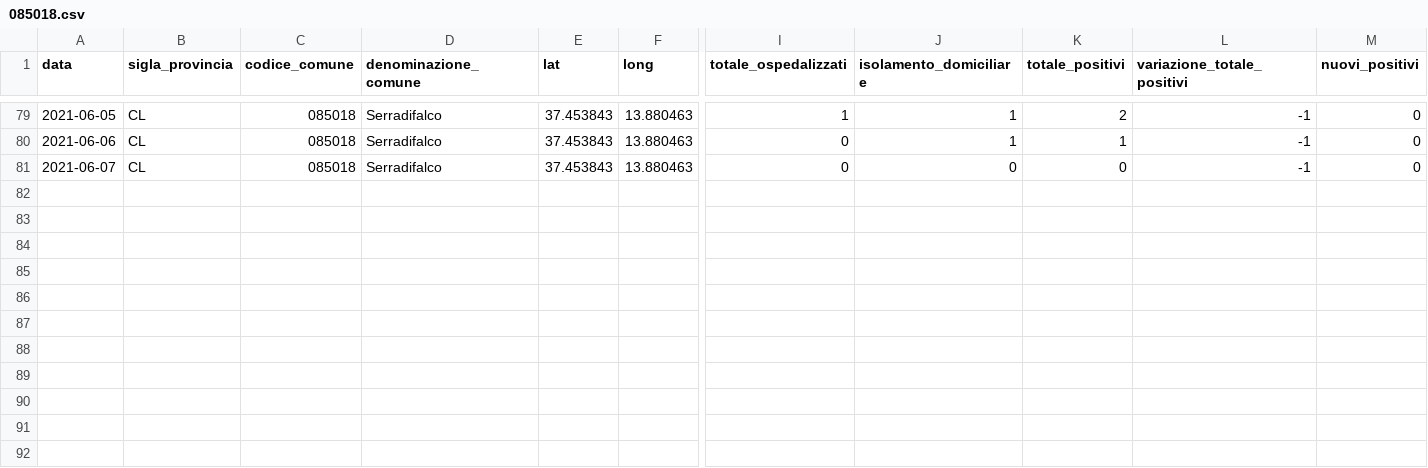
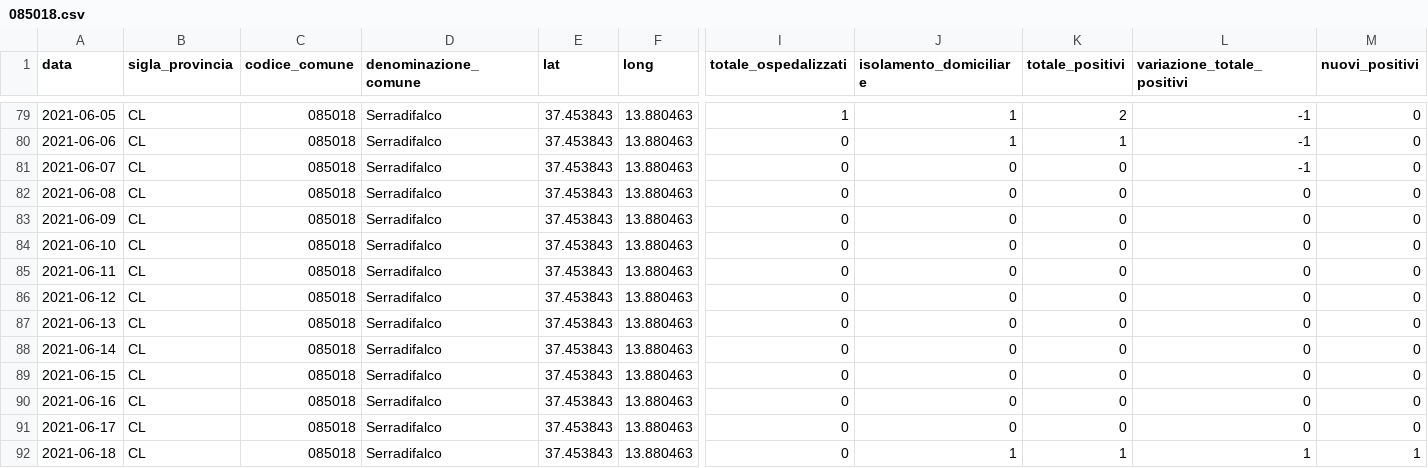
Before and after one commit to opendatasicilia/informa-covid19, a CSV file: dati/informacovid/085018/085018.csv, drawn as a sheet; only a part is shown, gaps mark what is left out; rows hold the shown columns only; the diff names each change by its address in the sheet, - before the commit and + after, or states it on an @@ line.

```diff
--- a/dati/informacovid/085018/085018.csv
+++ b/dati/informacovid/085018/085018.csv
+row 82: 2021-06-08 | CL | 085018 | Serradifalco | 37.453843 | 13.880463 | 0 | 0 | 0 | 0 | 0
+row 83: 2021-06-09 | CL | 085018 | Serradifalco | 37.453843 | 13.880463 | 0 | 0 | 0 | 0 | 0
+row 84: 2021-06-10 | CL | 085018 | Serradifalco | 37.453843 | 13.880463 | 0 | 0 | 0 | 0 | 0
+row 85: 2021-06-11 | CL | 085018 | Serradifalco | 37.453843 | 13.880463 | 0 | 0 | 0 | 0 | 0
+row 86: 2021-06-12 | CL | 085018 | Serradifalco | 37.453843 | 13.880463 | 0 | 0 | 0 | 0 | 0
+row 87: 2021-06-13 | CL | 085018 | Serradifalco | 37.453843 | 13.880463 | 0 | 0 | 0 | 0 | 0
+row 88: 2021-06-14 | CL | 085018 | Serradifalco | 37.453843 | 13.880463 | 0 | 0 | 0 | 0 | 0
+row 89: 2021-06-15 | CL | 085018 | Serradifalco | 37.453843 | 13.880463 | 0 | 0 | 0 | 0 | 0
+row 90: 2021-06-16 | CL | 085018 | Serradifalco | 37.453843 | 13.880463 | 0 | 0 | 0 | 0 | 0
+row 91: 2021-06-17 | CL | 085018 | Serradifalco | 37.453843 | 13.880463 | 0 | 0 | 0 | 0 | 0
+row 92: 2021-06-18 | CL | 085018 | Serradifalco | 37.453843 | 13.880463 | 0 | 1 | 1 | 1 | 1
```
